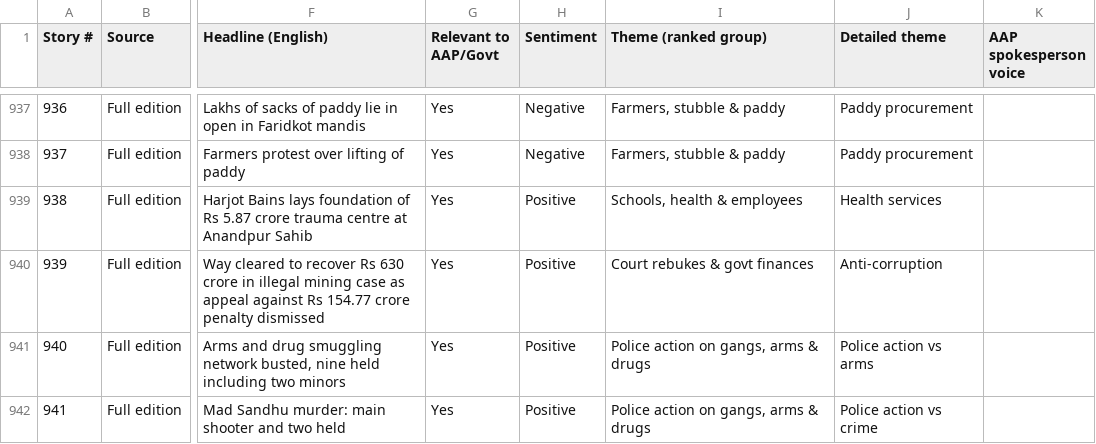
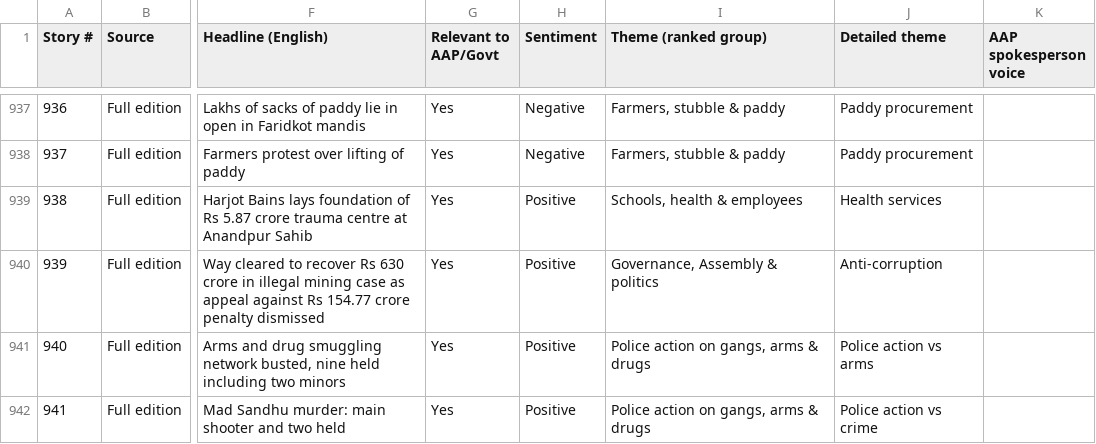
Before and after one commit to Shilpi-280993/punjab-press-pulse, a CSV file: exports/AAP_media_analysis_2026-11-15.csv, drawn as a sheet; only a part is shown, gaps mark what is left out; the diff names each change by its address in the sheet, - before the commit and + after, or states it on an @@ line.

```diff
--- a/exports/AAP_media_analysis_2026-11-15.csv
+++ b/exports/AAP_media_analysis_2026-11-15.csv
-I940 (Theme (ranked group)): Court rebukes & govt finances
+I940 (Theme (ranked group)): Governance, Assembly & politics
```
Also changed, not shown: data/audit/2026-11-15.csv, 5 other files.
